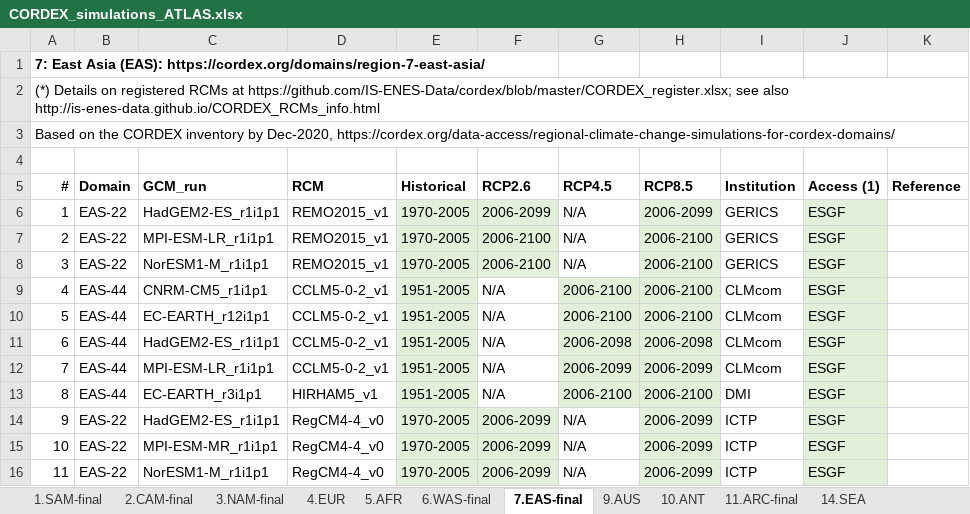
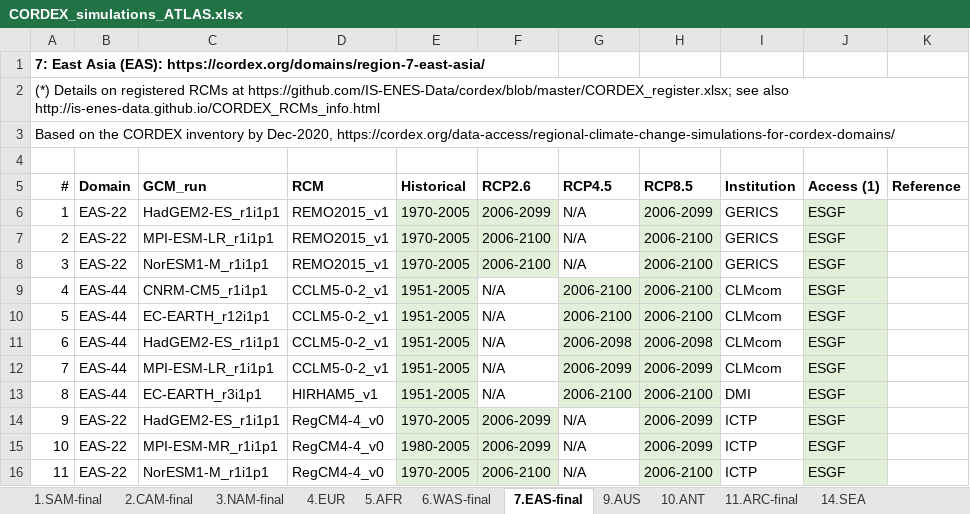
Before and after one commit to SantanderMetGroup/ATLAS, an Excel workbook: ATLAS-inventory/CORDEX_simulations_ATLAS.xlsx, sheet 7.EAS-final, drawn as a sheet; only a part is shown; values as stored, in another font and other column widths than the file's, no borders; the diff names each change by its address in the sheet, - before the commit and + after, or states it on an @@ line.

Commit message:
Adjusting dates in the EAS domain

```diff
--- a/ATLAS-inventory/CORDEX_simulations_ATLAS.xlsx (sheet 7.EAS-final)
+++ b/ATLAS-inventory/CORDEX_simulations_ATLAS.xlsx (sheet 7.EAS-final)
-E15 (Historical): 1970-2005
+E15 (Historical): 1980-2005
-F16 (RCP2.6): 2006-2099
+F16 (RCP2.6): 2006-2100
-H16 (RCP8.5): 2006-2099
+H16 (RCP8.5): 2006-2100
```
